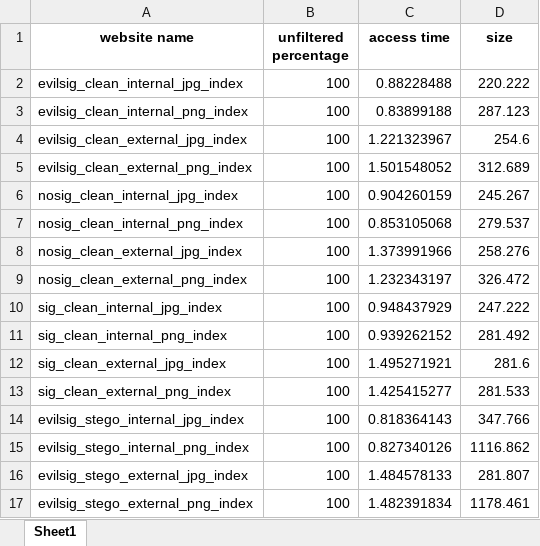
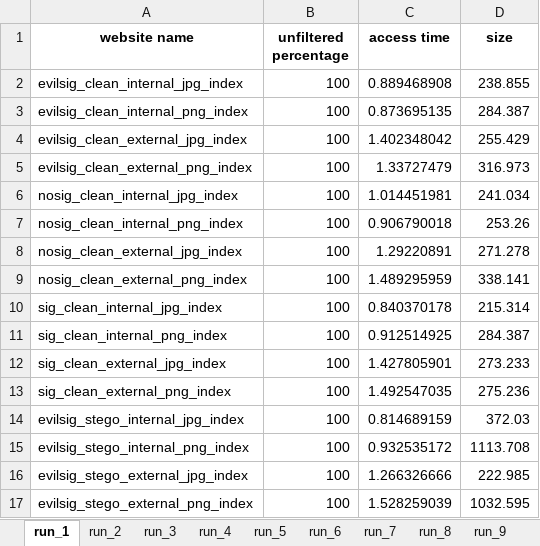
Before and after one commit to ruscatalin/NAISS, an Excel workbook: client/test_results/unfiltered_firefox_test_results.xlsx, sheet run_1, drawn as a sheet; only a part is shown; values as stored, in another font and other column widths than the file's, no borders; the diff covers the shown part only; the diff names each change by its address in the sheet, - before the commit and + after, or states it on an @@ line.

```diff
--- a/client/test_results/unfiltered_firefox_test_results.xlsx (sheet run_1)
+++ b/client/test_results/unfiltered_firefox_test_results.xlsx (sheet run_1)
-sheet tab: Sheet1
+sheet tab: run_1
+sheet tab: run_2
+sheet tab: run_3
+sheet tab: run_4
+sheet tab: run_5
+sheet tab: run_6
+sheet tab: run_7
+sheet tab: run_8
+sheet tab: run_9
-C2 (access time): 0.88228488
+C2 (access time): 0.889468908
-D2 (size): 220.222
+D2 (size): 238.855
-C3 (access time): 0.83899188
+C3 (access time): 0.873695135
-D3 (size): 287.123
+D3 (size): 284.387
-C4 (access time): 1.221323967
+C4 (access time): 1.402348042
-D4 (size): 254.6
+D4 (size): 255.429
-C5 (access time): 1.501548052
+C5 (access time): 1.33727479
-D5 (size): 312.689
+D5 (size): 316.973
-C6 (access time): 0.904260159
+C6 (access time): 1.014451981
-D6 (size): 245.267
+D6 (size): 241.034
-C7 (access time): 0.853105068
+C7 (access time): 0.906790018
-D7 (size): 279.537
+D7 (size): 253.26
-C8 (access time): 1.373991966
+C8 (access time): 1.29220891
-D8 (size): 258.276
+D8 (size): 271.278
-C9 (access time): 1.232343197
+C9 (access time): 1.489295959
-D9 (size): 326.472
+D9 (size): 338.141
-C10 (access time): 0.948437929
+C10 (access time): 0.840370178
-D10 (size): 247.222
+D10 (size): 215.314
-C11 (access time): 0.939262152
+C11 (access time): 0.912514925
-D11 (size): 281.492
+D11 (size): 284.387
-C12 (access time): 1.495271921
+C12 (access time): 1.427805901
-D12 (size): 281.6
+D12 (size): 273.233
-C13 (access time): 1.425415277
+C13 (access time): 1.492547035
-D13 (size): 281.533
+D13 (size): 275.236
-C14 (access time): 0.818364143
+C14 (access time): 0.814689159
-D14 (size): 347.766
+D14 (size): 372.03
-C15 (access time): 0.827340126
+C15 (access time): 0.932535172
-D15 (size): 1116.862
+D15 (size): 1113.708
-C16 (access time): 1.484578133
+C16 (access time): 1.266326666
-D16 (size): 281.807
+D16 (size): 222.985
-C17 (access time): 1.482391834
+C17 (access time): 1.528259039
-D17 (size): 1178.461
+D17 (size): 1032.595
```
Also changed, not shown: 16 edited cells elsewhere in this sheet, other sheet tabs, client/test_results/filtered_chrome_test_results.xlsx, client/test_results/filtered_edge_test_results.xlsx, 10 other files.
